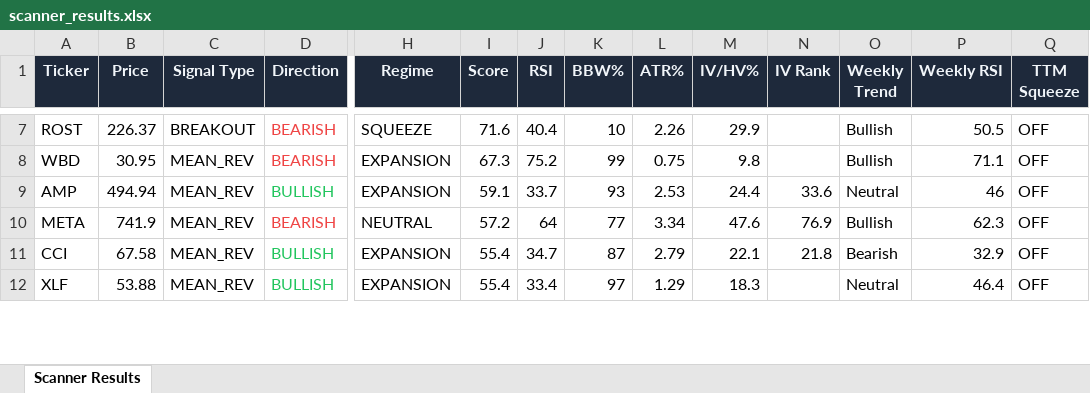
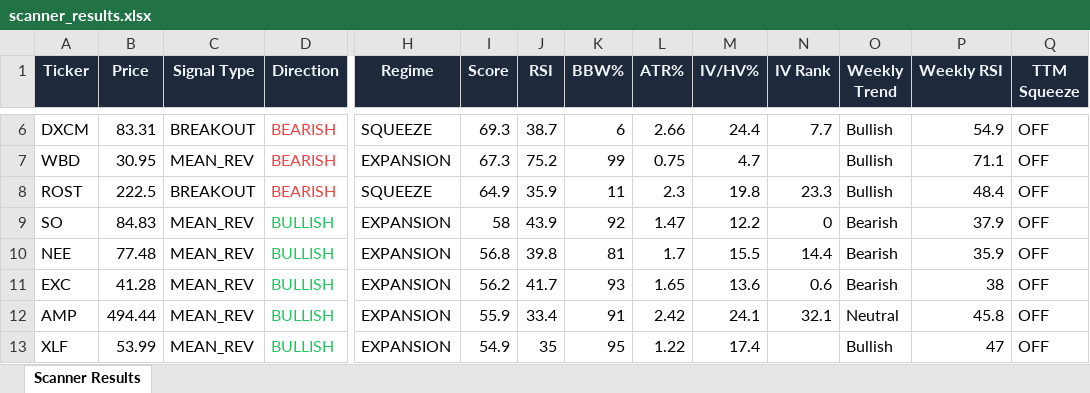
Before and after one commit to 6000rr4n/BM-screener, an Excel workbook: output/scanner_results.xlsx, sheet Scanner Results, drawn as a sheet; only a part is shown, gaps mark what is left out; values as stored, in another font and other column widths than the file's, no borders; removed rows and columns are numbered as before the commit, all else as after; rows hold the shown columns only; the diff covers the shown part only; the diff names each change by its address in the sheet, - before the commit and + after, or states it on an @@ line.

```diff
--- a/output/scanner_results.xlsx (sheet Scanner Results)
+++ b/output/scanner_results.xlsx (sheet Scanner Results)
-A6 (Ticker): ROST
+A6 (Ticker): DXCM
-B6 (Price): 226.37
+B6 (Price): 83.31
-I6 (Score): 71.6
+I6 (Score): 69.3
-J6 (RSI): 40.4
+J6 (RSI): 38.7
-K6 (BBW%): 10
+K6 (BBW%): 6
-L6 (ATR%): 2.26
+L6 (ATR%): 2.66
-M6 (IV/HV%): 29.9
+M6 (IV/HV%): 24.4
-N6 (IV Rank): (empty)
+N6 (IV Rank): 7.7
-P6 (Weekly RSI): 50.5
+P6 (Weekly RSI): 54.9
-M7 (IV/HV%): 9.8
+M7 (IV/HV%): 4.7
+row 8: ROST | 222.5 | BREAKOUT | BEARISH | SQUEEZE | 64.9 | 35.9 | 11 | 2.3 | 19.8 | 23.3 | Bullish | 48.4 | OFF
+row 9: SO | 84.83 | MEAN_REV | BULLISH | EXPANSION | 58 | 43.9 | 92 | 1.47 | 12.2 | 0 | Bearish | 37.9 | OFF
+row 10: NEE | 77.48 | MEAN_REV | BULLISH | EXPANSION | 56.8 | 39.8 | 81 | 1.7 | 15.5 | 14.4 | Bearish | 35.9 | OFF
+row 11: EXC | 41.28 | MEAN_REV | BULLISH | EXPANSION | 56.2 | 41.7 | 93 | 1.65 | 13.6 | 0.6 | Bearish | 38 | OFF
-B12 (Price): 494.94
+B12 (Price): 494.44
-I12 (Score): 59.1
+I12 (Score): 55.9
-J12 (RSI): 33.7
+J12 (RSI): 33.4
-K12 (BBW%): 93
+K12 (BBW%): 91
-L12 (ATR%): 2.53
+L12 (ATR%): 2.42
-M12 (IV/HV%): 24.4
+M12 (IV/HV%): 24.1
-N12 (IV Rank): 33.6
+N12 (IV Rank): 32.1
-P12 (Weekly RSI): 46
+P12 (Weekly RSI): 45.8
-row 10: META | 741.9 | MEAN_REV | BEARISH | NEUTRAL | 57.2 | 64 | 77 | 3.34 | 47.6 | 76.9 | Bullish | 62.3 | OFF
-row 11: CCI | 67.58 | MEAN_REV | BULLISH | EXPANSION | 55.4 | 34.7 | 87 | 2.79 | 22.1 | 21.8 | Bearish | 32.9 | OFF
-B13 (Price): 53.88
+B13 (Price): 53.99
-I13 (Score): 55.4
+I13 (Score): 54.9
-J13 (RSI): 33.4
+J13 (RSI): 35
-K13 (BBW%): 97
+K13 (BBW%): 95
-L13 (ATR%): 1.29
+L13 (ATR%): 1.22
-M13 (IV/HV%): 18.3
+M13 (IV/HV%): 17.4
-O13 (Weekly Trend): Neutral
+O13 (Weekly Trend): Bullish
-P13 (Weekly RSI): 46.4
+P13 (Weekly RSI): 47
```
Also changed, not shown: 9 added rows, 11 removed rows and 197 edited cells elsewhere in this sheet, 1 other file.
